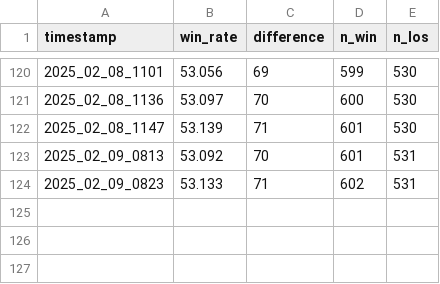
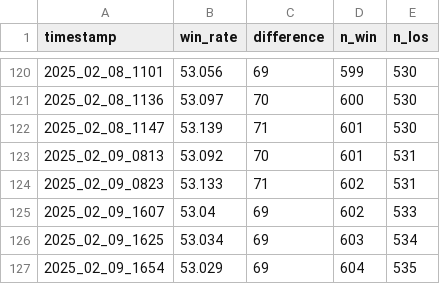
Before and after one commit to govin08/travail, a CSV file: 2025/0126_ocr_win_rate/log.csv, drawn as a sheet; only a part is shown, gaps mark what is left out.

Commit message:
win_rate

```diff
--- a/2025/0126_ocr_win_rate/log.csv
+++ b/2025/0126_ocr_win_rate/log.csv
@@ -124 +124,4 @@ timestamp, win_rate, difference, n_win, n_los
 2025_02_09_0823,53.133,71,602,531
+2025_02_09_1607,53.04,69,602,533
+2025_02_09_1625,53.034,69,603,534
+2025_02_09_1654,53.029,69,604,535
```
Also changed, not shown: 2 other files.
